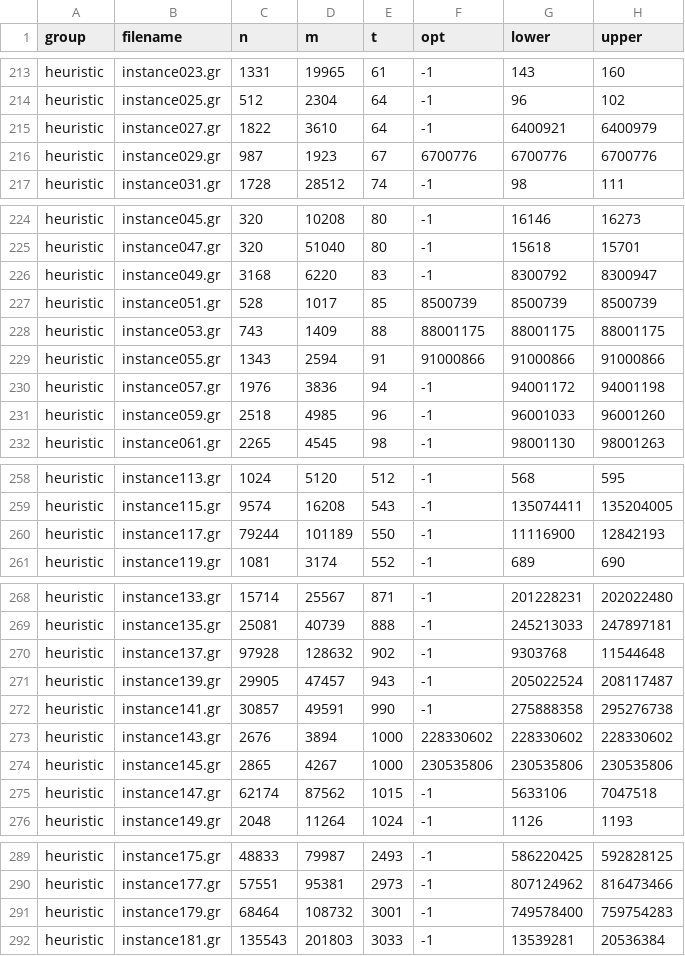
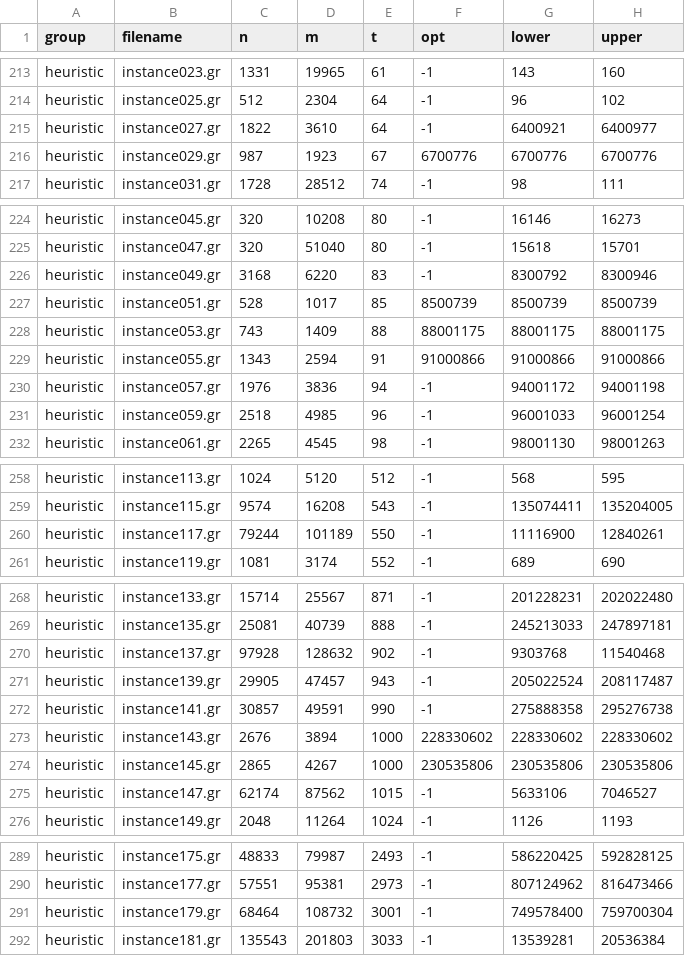
Before and after one commit to sbeyer/steiner-tree-results, a CSV file: pace2018.csv, drawn as a sheet; only a part is shown, gaps mark what is left out.

Commit message:
Update pace2018.csv values

```diff
--- a/pace2018.csv
+++ b/pace2018.csv
@@ -214,3 +214,3 @@ heuristic,instance023.gr,1331,19965,61,-1,143,160
 heuristic,instance025.gr,512,2304,64,-1,96,102
-heuristic,instance027.gr,1822,3610,64,-1,6400921,6400979
+heuristic,instance027.gr,1822,3610,64,-1,6400921,6400977
 heuristic,instance029.gr,987,1923,67,6700776,6700776,6700776
@@ -225,3 +225,3 @@ heuristic,instance045.gr,320,10208,80,-1,16146,16273
 heuristic,instance047.gr,320,51040,80,-1,15618,15701
-heuristic,instance049.gr,3168,6220,83,-1,8300792,8300947
+heuristic,instance049.gr,3168,6220,83,-1,8300792,8300946
 heuristic,instance051.gr,528,1017,85,8500739,8500739,8500739
@@ -230,3 +230,3 @@ heuristic,instance055.gr,1343,2594,91,91000866,91000866,91000866
 heuristic,instance057.gr,1976,3836,94,-1,94001172,94001198
-heuristic,instance059.gr,2518,4985,96,-1,96001033,96001260
+heuristic,instance059.gr,2518,4985,96,-1,96001033,96001254
 heuristic,instance061.gr,2265,4545,98,-1,98001130,98001263
@@ -259,3 +259,3 @@ heuristic,instance113.gr,1024,5120,512,-1,568,595
 heuristic,instance115.gr,9574,16208,543,-1,135074411,135204005
-heuristic,instance117.gr,79244,101189,550,-1,11116900,12842193
+heuristic,instance117.gr,79244,101189,550,-1,11116900,12840261
 heuristic,instance119.gr,1081,3174,552,-1,689,690
@@ -269,3 +269,3 @@ heuristic,instance133.gr,15714,25567,871,-1,201228231,202022480
 heuristic,instance135.gr,25081,40739,888,-1,245213033,247897181
-heuristic,instance137.gr,97928,128632,902,-1,9303768,11544648
+heuristic,instance137.gr,97928,128632,902,-1,9303768,11540468
 heuristic,instance139.gr,29905,47457,943,-1,205022524,208117487
@@ -274,3 +274,3 @@ heuristic,instance143.gr,2676,3894,1000,228330602,228330602,228330602
 heuristic,instance145.gr,2865,4267,1000,230535806,230535806,230535806
-heuristic,instance147.gr,62174,87562,1015,-1,5633106,7047518
+heuristic,instance147.gr,62174,87562,1015,-1,5633106,7046527
 heuristic,instance149.gr,2048,11264,1024,-1,1126,1193
@@ -290,3 +290,3 @@ heuristic,instance175.gr,48833,79987,2493,-1,586220425,592828125
 heuristic,instance177.gr,57551,95381,2973,-1,807124962,816473466
-heuristic,instance179.gr,68464,108732,3001,-1,749578400,759754283
+heuristic,instance179.gr,68464,108732,3001,-1,749578400,759700304
 heuristic,instance181.gr,135543,201803,3033,-1,13539281,20536384
```
